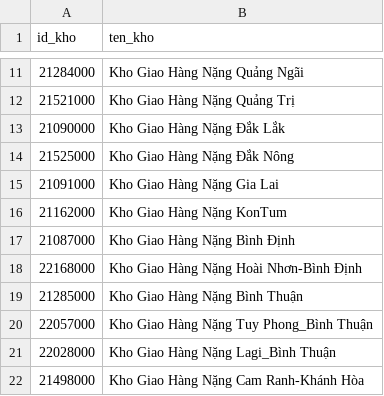
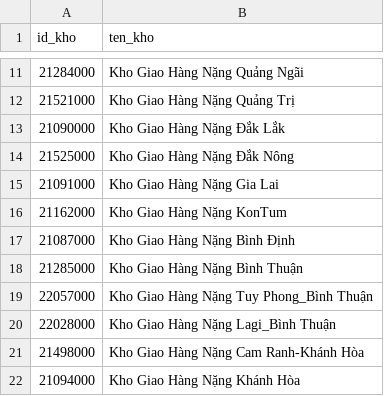
Before and after one commit to nmnghi4793-art/baocao-mientrung, a CSV file: warehouses.csv, drawn as a sheet; only a part is shown, gaps mark what is left out; the shorter side is filled out with more unchanged rows.

Commit message:
Add files via upload

```diff
--- a/warehouses.csv
+++ b/warehouses.csv
@@ -17,3 +17,2 @@
 21087000,Kho Giao Hàng Nặng Bình Định
-22168000,Kho Giao Hàng Nặng Hoài Nhơn-Bình Định
 21285000,Kho Giao Hàng Nặng Bình Thuận
```
